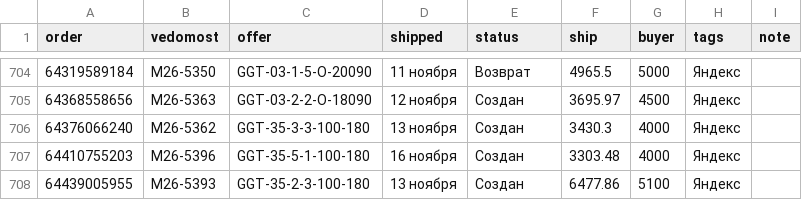
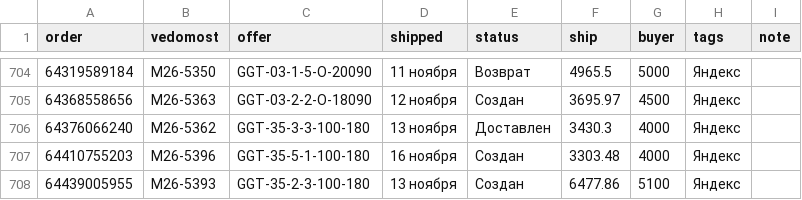
Before and after one commit to oliverjone01-dev/t1, a CSV file: analytics-mvp/data-ym/delivery.csv, drawn as a sheet; only a part is shown, gaps mark what is left out.

```diff
--- a/analytics-mvp/data-ym/delivery.csv
+++ b/analytics-mvp/data-ym/delivery.csv
@@ -705,3 +705,3 @@ order,vedomost,offer,shipped,status,ship,buyer,tags,note
 64368558656,М26-5363,GGT-03-2-2-O-18090,12 ноября,Создан,3695.97,4500,Яндекс,
-64376066240,М26-5362,GGT-35-3-3-100-180,13 ноября,Создан,3430.3,4000,Яндекс,
+64376066240,М26-5362,GGT-35-3-3-100-180,13 ноября,Доставлен,3430.3,4000,Яндекс,
 64410755203,М26-5396,GGT-35-5-1-100-180,16 ноября,Создан,3303.48,4000,Яндекс,
```
Also changed, not shown: 41 other files.
